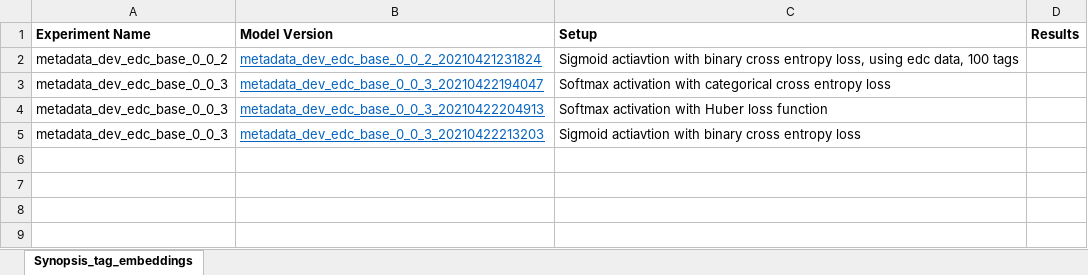
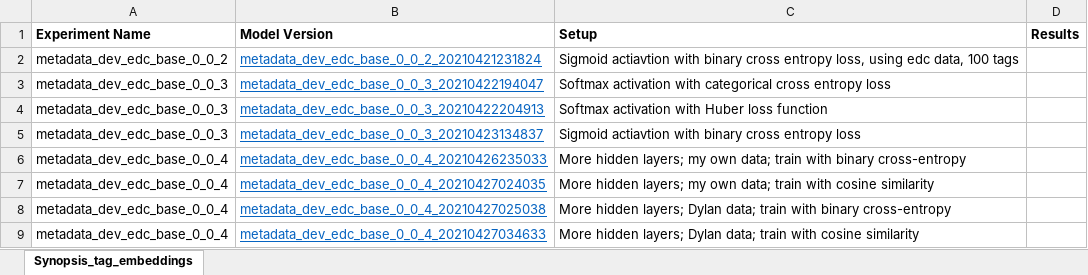
Before and after one commit to EdwardCuiPeacock/nbcu-metadata-enhancement, an Excel workbook: training/notebooks/Experiment_logs.xlsx, sheet Synopsis_tag_embeddings, drawn as a sheet; values as stored, in another font and other column widths than the file's, no borders; the diff names each change by its address in the sheet, - before the commit and + after, or states it on an @@ line.

```diff
--- a/training/notebooks/Experiment_logs.xlsx (sheet Synopsis_tag_embeddings)
+++ b/training/notebooks/Experiment_logs.xlsx (sheet Synopsis_tag_embeddings)
-B5 (Model Version): metadata_dev_edc_base_0_0_3_20210422213203
+B5 (Model Version): metadata_dev_edc_base_0_0_3_20210423134837
+row 6: metadata_dev_edc_base_0_0_4 | metadata_dev_edc_base_0_0_4_20210426235033 | More hidden layers; my own data; train with binary cross-entropy
+row 7: metadata_dev_edc_base_0_0_4 | metadata_dev_edc_base_0_0_4_20210427024035 | More hidden layers; my own data; train with cosine similarity
+row 8: metadata_dev_edc_base_0_0_4 | metadata_dev_edc_base_0_0_4_20210427025038 | More hidden layers; Dylan data; train with binary cross-entropy
+row 9: metadata_dev_edc_base_0_0_4 | metadata_dev_edc_base_0_0_4_20210427034633 | More hidden layers; Dylan data; train with cosine similarity
```
Also changed, not shown: 5 other files.
